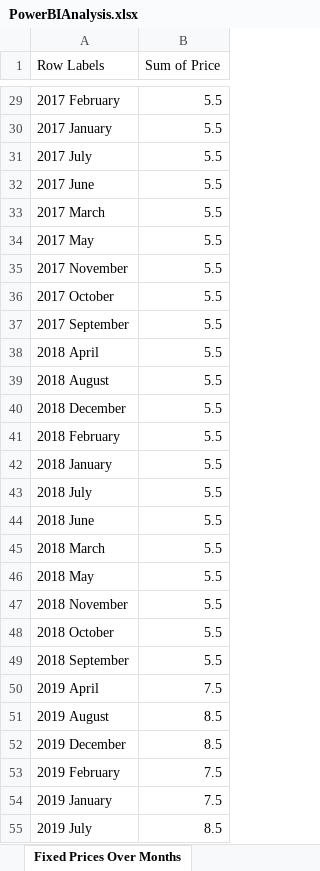
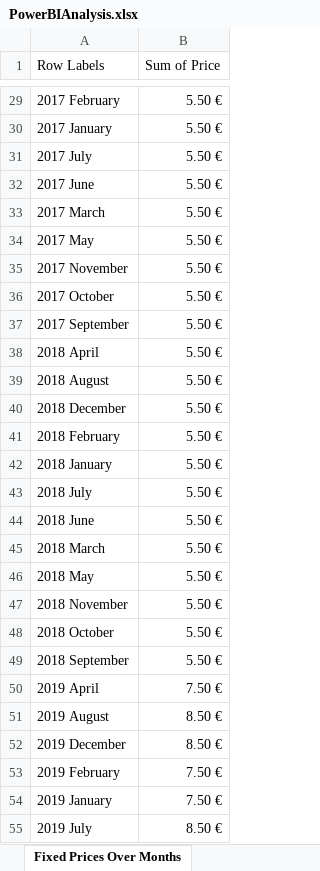
Before and after one commit to artjom2281337/foundation-1, an Excel workbook: project/PowerBIAnalysis.xlsx, sheet Fixed Prices Over Months, drawn as a sheet; only a part is shown, gaps mark what is left out; values as stored, in another font and other column widths than the file's, no borders; charts and pictures not drawn; the diff covers the shown part only; the diff names each change by its address in the sheet, - before the commit and + after, or states it on an @@ line.

```diff
--- a/project/PowerBIAnalysis.xlsx (sheet Fixed Prices Over Months)
+++ b/project/PowerBIAnalysis.xlsx (sheet Fixed Prices Over Months)
-B29:B49 (Sum of Price): 5.5
+B29:B49 (Sum of Price): 5.50 €
-B50 (Sum of Price): 7.5
+B50 (Sum of Price): 7.50 €
-B51:B52 (Sum of Price): 8.5
+B51:B52 (Sum of Price): 8.50 €
-B53:B54 (Sum of Price): 7.5
+B53:B54 (Sum of Price): 7.50 €
-B55 (Sum of Price): 8.5
+B55 (Sum of Price): 8.50 €
```
Also changed, not shown: 82 edited cells elsewhere in this sheet, other sheet tabs, charts or pictures, 2 other files.
